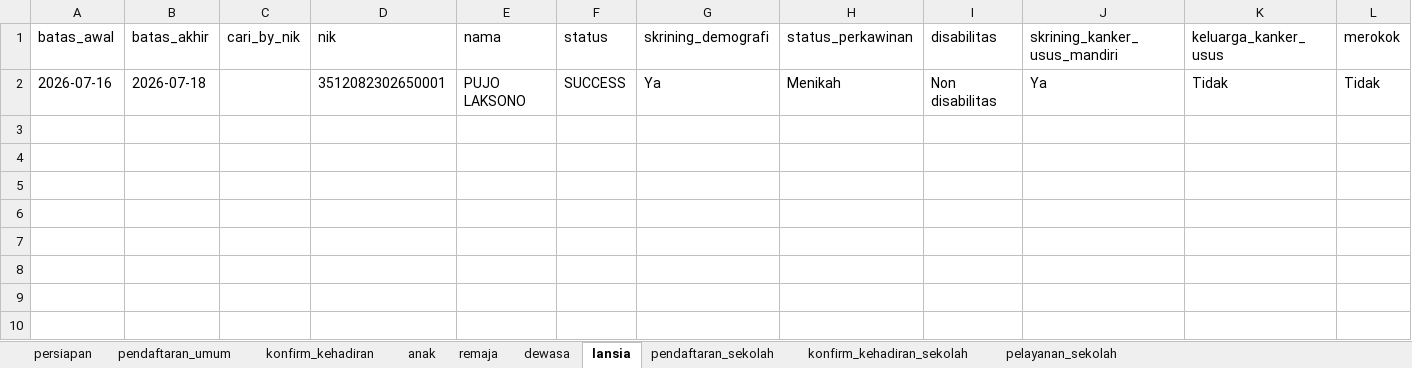
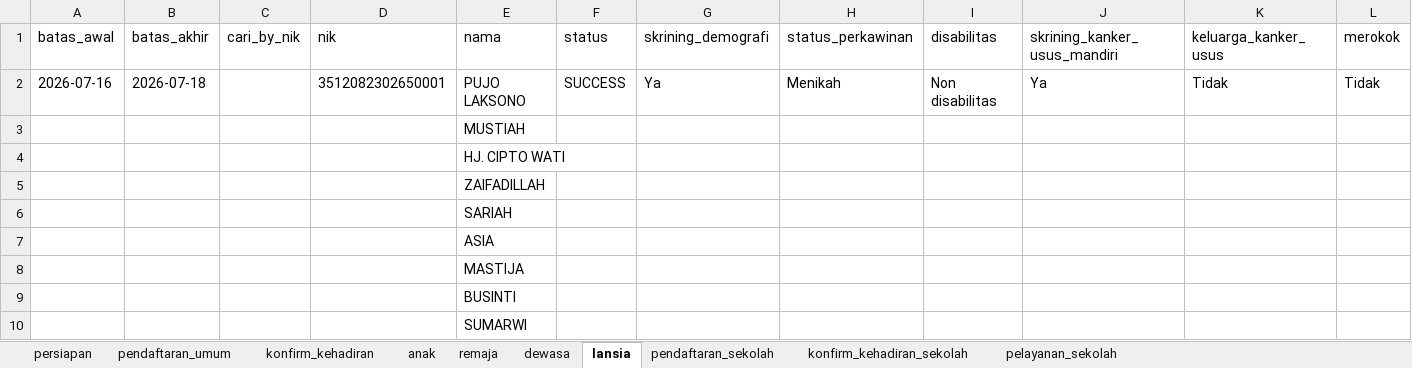
Before and after one commit to stywn93/ckg-helper, an Excel workbook: dataset/ckg_data.xlsx, sheet lansia, drawn as a sheet; only a part is shown; values as stored, in another font and other column widths than the file's, no borders; rows hold the shown columns only; the diff names each change by its address in the sheet, - before the commit and + after, or states it on an @@ line.

```diff
--- a/dataset/ckg_data.xlsx (sheet lansia)
+++ b/dataset/ckg_data.xlsx (sheet lansia)
+row 3:  |  |  |  | MUSTIAH
+row 4:  |  |  |  | HJ. CIPTO WATI
+row 5:  |  |  |  | ZAIFADILLAH
+row 6:  |  |  |  | SARIAH
+row 7:  |  |  |  | ASIA
+row 8:  |  |  |  | MASTIJA
+row 9:  |  |  |  | BUSINTI
+row 10:  |  |  |  | SUMARWI
```
Also changed, not shown: sheet konfirm_kehadiran, sheet dewasa, sheet pendaftaran_umum, sheet remaja, sheet anak, sheet persiapan, 2 other files.
